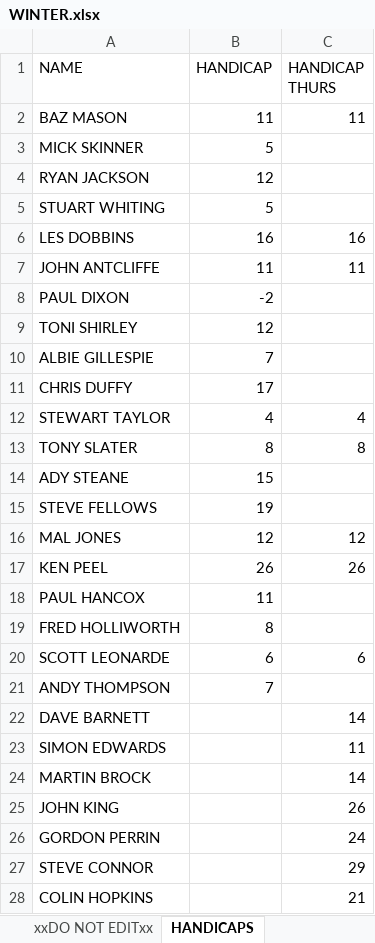
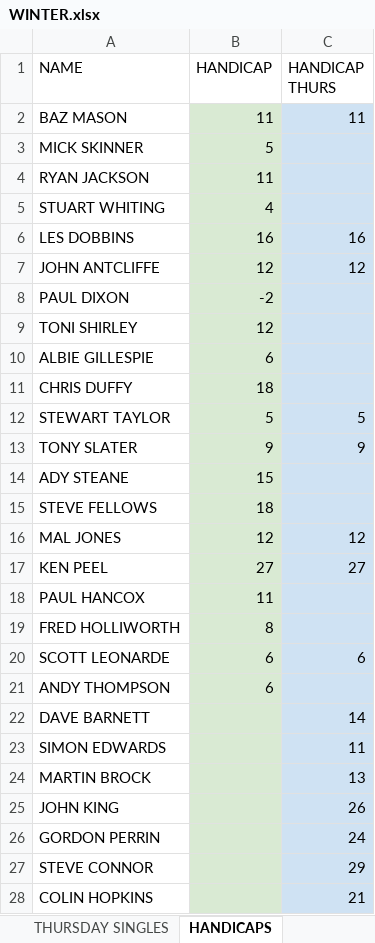
Before and after one commit to stateside2/golf-comp, an Excel workbook: data/WINTER.xlsx, sheet HANDICAPS, drawn as a sheet; values as stored, in another font and other column widths than the file's, no borders; charts and pictures not drawn; the diff names each change by its address in the sheet, - before the commit and + after, or states it on an @@ line.

Commit message:
011 Handicap data and list corrected

```diff
--- a/data/WINTER.xlsx (sheet HANDICAPS)
+++ b/data/WINTER.xlsx (sheet HANDICAPS)
-B2:B28 fill: none
+B2:B28 fill: #D9EAD3
-C2:C28 fill: none
+C2:C28 fill: #CFE2F3
-B4 (HANDICAP): 12
+B4 (HANDICAP): 11
-B5 (HANDICAP): 5
+B5 (HANDICAP): 4
-B7 (HANDICAP): 11
+B7 (HANDICAP): 12
-C7 (HANDICAP THURS): 11
+C7 (HANDICAP THURS): 12
-B10 (HANDICAP): 7
+B10 (HANDICAP): 6
-B11 (HANDICAP): 17
+B11 (HANDICAP): 18
-B12 (HANDICAP): 4
+B12 (HANDICAP): 5
-C12 (HANDICAP THURS): 4
+C12 (HANDICAP THURS): 5
-B13 (HANDICAP): 8
+B13 (HANDICAP): 9
-C13 (HANDICAP THURS): 8
+C13 (HANDICAP THURS): 9
-B15 (HANDICAP): 19
+B15 (HANDICAP): 18
-B17 (HANDICAP): 26
+B17 (HANDICAP): 27
-C17 (HANDICAP THURS): 26
+C17 (HANDICAP THURS): 27
-B21 (HANDICAP): 7
+B21 (HANDICAP): 6
-C24 (HANDICAP THURS): 14
+C24 (HANDICAP THURS): 13
```
Also changed, not shown: other sheet tabs, 1 other file.
